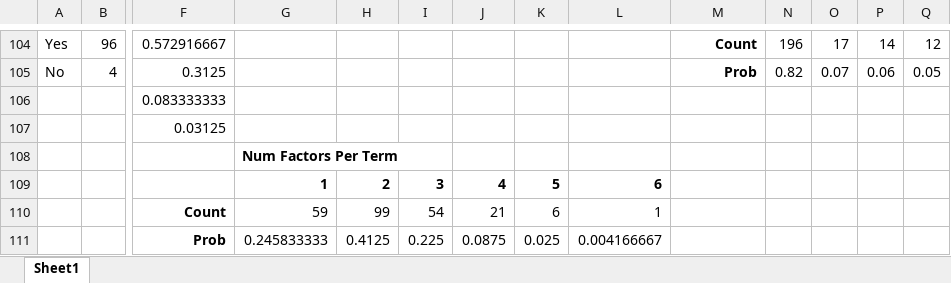
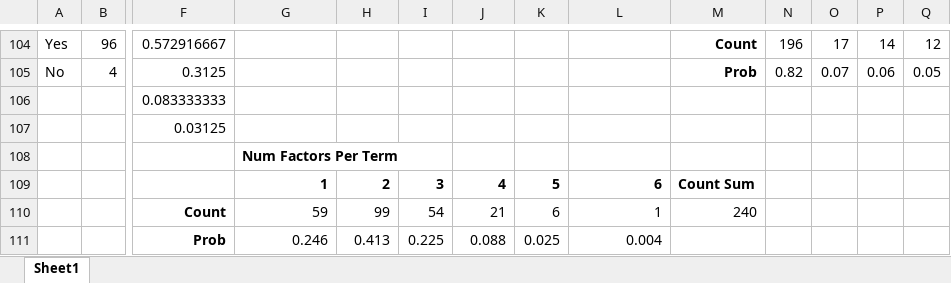
Before and after one commit to jlenchner/theorizer, an Excel workbook: Analysis of AI Feynman Problems.xlsx, sheet Sheet1, drawn as a sheet; only a part is shown, gaps mark what is left out; values as stored, in another font and other column widths than the file's, no borders; removed rows and columns are numbered as before the commit, all else as after; rows hold the shown columns only; the diff names each change by its address in the sheet, - before the commit and + after, or states it on an @@ line.

Commit message:
Updated calculation of basic parameters

```diff
--- a/Analysis of AI Feynman Problems.xlsx (sheet Sheet1)
+++ b/Analysis of AI Feynman Problems.xlsx (sheet Sheet1)
-M109: (empty)
+M109: Count Sum
-M110: (empty)
+M110: 240
-row 111:  |  | Prob | 0.245833333 | 0.4125 | 0.225 | 0.0875 | 0.025 | 0.004166667
+row 111:  |  | Prob | 0.246 | 0.413 | 0.225 | 0.088 | 0.025 | 0.004
```
